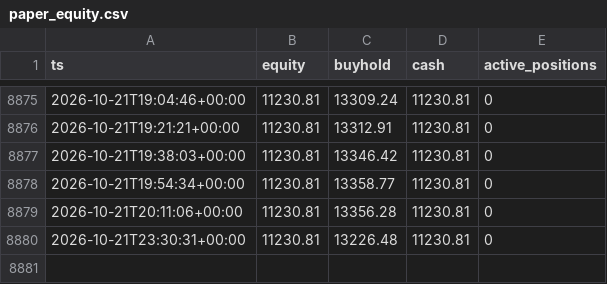
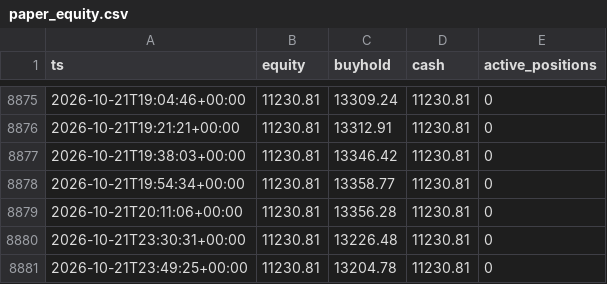
Before and after one commit to gyanrnk/aitrader-bot, a CSV file: data/paper_equity.csv, drawn as a sheet; only a part is shown, gaps mark what is left out.

```diff
--- a/data/paper_equity.csv
+++ b/data/paper_equity.csv
@@ -8880 +8880,2 @@ ts,equity,buyhold,cash,active_positions
 2026-10-21T23:30:31+00:00,11230.81,13226.48,11230.81,0
+2026-10-21T23:49:25+00:00,11230.81,13204.78,11230.81,0
```
Also changed, not shown: data/carry_equity.csv, data/market/2026-10-21.csv, 8 other files.
